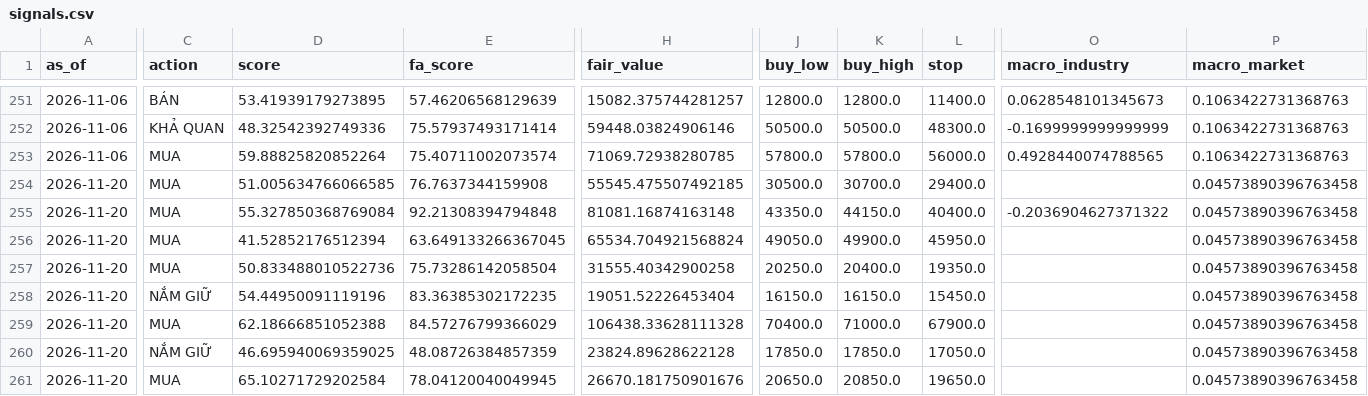
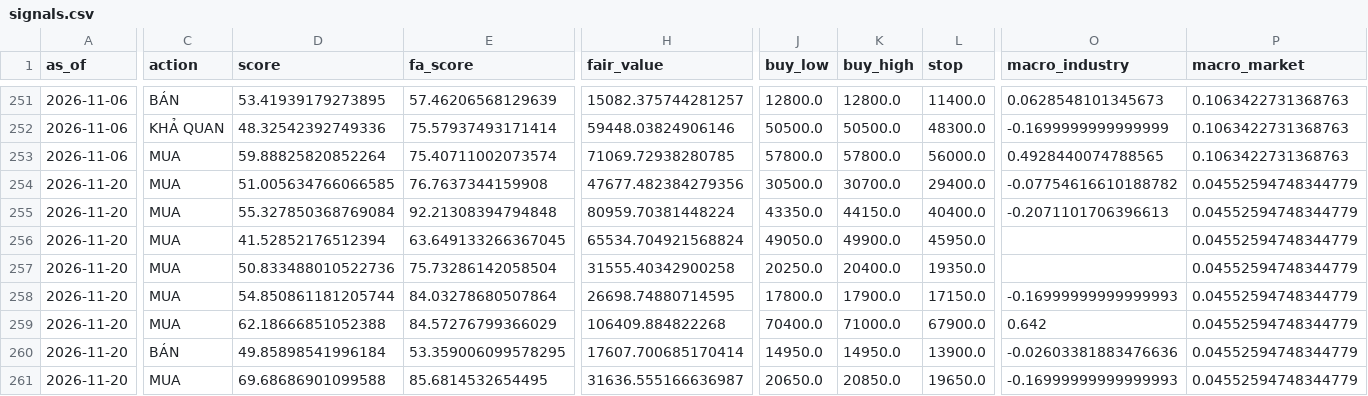
Before and after one commit to datkhonglac/tool_chung_khoa, a CSV file: history/signals.csv, drawn as a sheet; only a part is shown, gaps mark what is left out; the diff covers the shown part only; the diff names each change by its address in the sheet, - before the commit and + after, or states it on an @@ line.

```diff
--- a/history/signals.csv
+++ b/history/signals.csv
-H254 (fair_value): 55545.475507492185
+H254 (fair_value): 47677.482384279356
-O254 (macro_industry): (empty)
+O254 (macro_industry): -0.07754616610188782
-P254:P261 (macro_market): 0.04573890396763458
+P254:P261 (macro_market): 0.04552594748344779
-H255 (fair_value): 81081.16874163148
+H255 (fair_value): 80959.70381448224
-O255 (macro_industry): -0.2036904627371322
+O255 (macro_industry): -0.2071101706396613
-C258 (action): NẮM GIỮ
+C258 (action): MUA
-D258 (score): 54.44950091119196
+D258 (score): 54.850861181205744
-E258 (fa_score): 83.36385302172235
+E258 (fa_score): 84.03278680507864
-H258 (fair_value): 19051.52226453404
+H258 (fair_value): 26698.74880714595
-J258 (buy_low): 16150.0
+J258 (buy_low): 17800.0
-K258 (buy_high): 16150.0
+K258 (buy_high): 17900.0
-L258 (stop): 15450.0
+L258 (stop): 17150.0
-O258 (macro_industry): (empty)
+O258 (macro_industry): -0.16999999999999993
-H259 (fair_value): 106438.33628111328
+H259 (fair_value): 106409.884822268
-O259 (macro_industry): (empty)
+O259 (macro_industry): 0.642
-C260 (action): NẮM GIỮ
+C260 (action): BÁN
-D260 (score): 46.695940069359025
+D260 (score): 49.85898541996184
-E260 (fa_score): 48.08726384857359
+E260 (fa_score): 53.359006099578295
-H260 (fair_value): 23824.89628622128
+H260 (fair_value): 17607.700685170414
-J260 (buy_low): 17850.0
+J260 (buy_low): 14950.0
-K260 (buy_high): 17850.0
+K260 (buy_high): 14950.0
-L260 (stop): 17050.0
+L260 (stop): 13900.0
-O260 (macro_industry): (empty)
+O260 (macro_industry): -0.02603381883476636
-D261 (score): 65.10271729202584
+D261 (score): 69.68686901099588
-E261 (fa_score): 78.04120040049945
+E261 (fa_score): 85.6814532654495
-H261 (fair_value): 26670.181750901676
+H261 (fair_value): 31636.555166636987
-O261 (macro_industry): (empty)
+O261 (macro_industry): -0.16999999999999993
```
Also changed, not shown: 12 edited cells elsewhere in this file, 1 other file.
